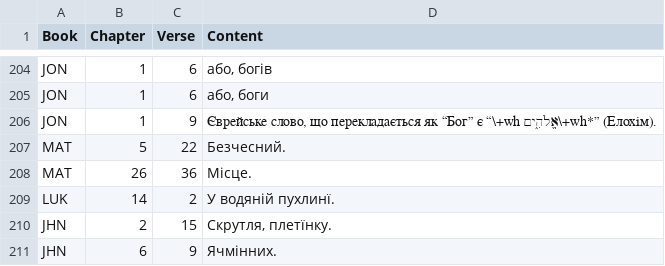
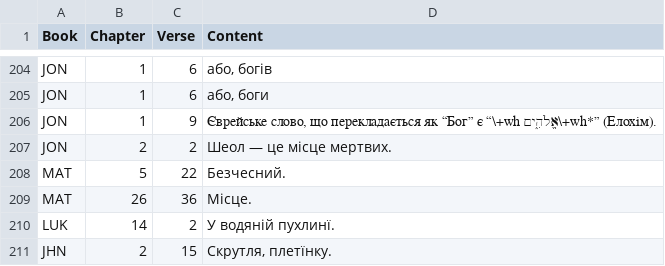
Before and after one commit to seesmof/Biblija-Kulisha, a CSV file: docs/Revision/Logs/F.csv, drawn as a sheet; only a part is shown, gaps mark what is left out; the shorter side is filled out with more unchanged rows; the diff names each change by its address in the sheet, - before the commit and + after, or states it on an @@ line.

```diff
--- a/docs/Revision/Logs/F.csv
+++ b/docs/Revision/Logs/F.csv
+row 207: JON | 2 | 2 | Шеол — це місце мертвих.
```
Also changed, not shown: docs/Revision/Logs/Apostrophes.csv, docs/Revision/Logs/Dashes.csv, 2 other files.
